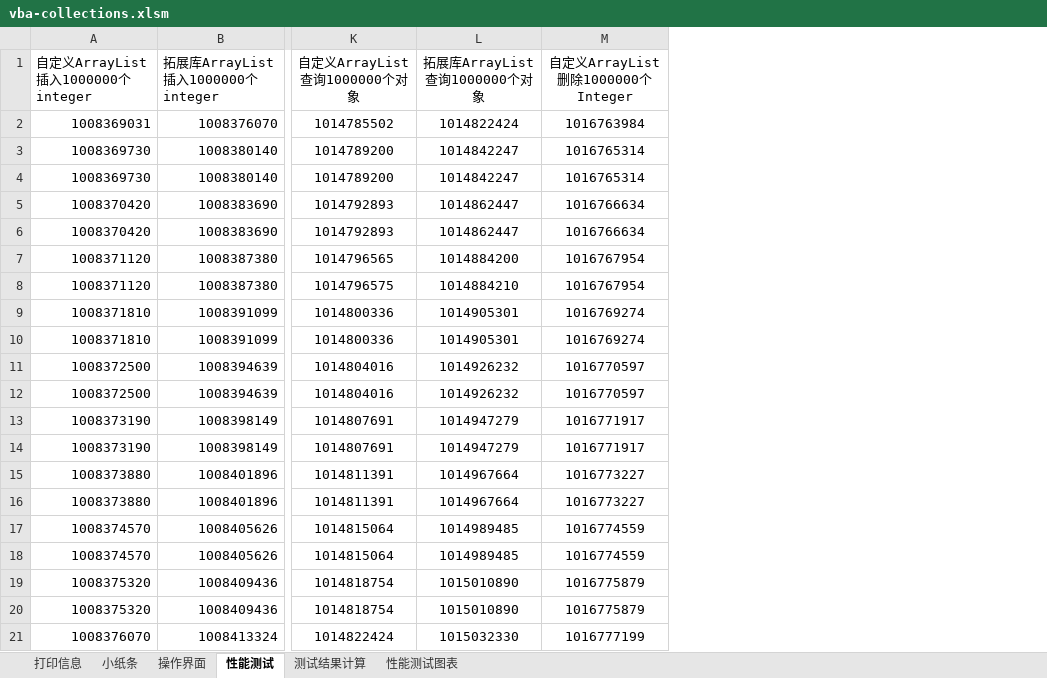
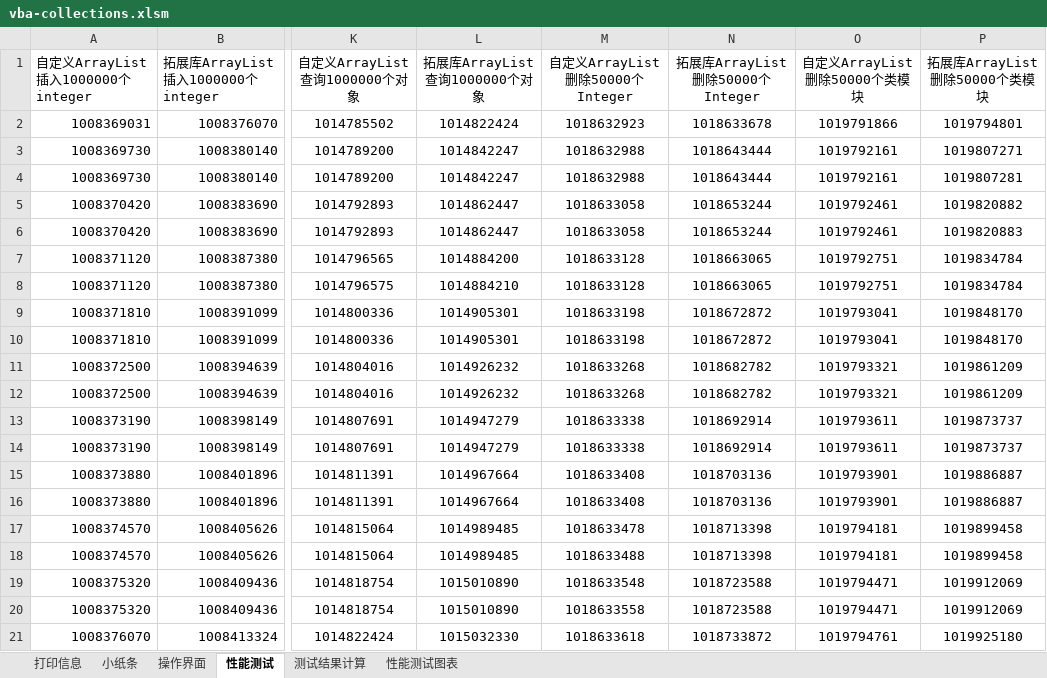
Before and after one commit to miaomiao1992/vba-collections, an Excel workbook: src/vba-collections.xlsm, sheet 性能测试, drawn as a sheet; only a part is shown, gaps mark what is left out; values as stored, in another font and other column widths than the file's, no borders; removed rows and columns are numbered as before the commit, all else as after; the diff names each change by its address in the sheet, - before the commit and + after, or states it on an @@ line.

```diff
--- a/src/vba-collections.xlsm (sheet 性能测试)
+++ b/src/vba-collections.xlsm (sheet 性能测试)
-column M (自定义ArrayList删除1000000个Integer), rows 2-21: 1016763984 | 1016765314 | 1016765314 | 1016766634 | 1016766634 | 1016767954 | 1016767954 | 1016769274 | 1016769274 | 1016770597 | 1016770597 | 1016771917 | 1016771917 | 1016773227 | 1016773227 | 1016774559 | 1016774559 | 1016775879 | 1016775879 | 1016777199
+column M (自定义ArrayList删除50000个Integer), rows 2-21: 1018632923 | 1018632988 | 1018632988 | 1018633058 | 1018633058 | 1018633128 | 1018633128 | 1018633198 | 1018633198 | 1018633268 | 1018633268 | 1018633338 | 1018633338 | 1018633408 | 1018633408 | 1018633478 | 1018633488 | 1018633548 | 1018633558 | 1018633618
+column N (拓展库ArrayList删除50000个Integer), rows 2-21: 1018633678 | 1018643444 | 1018643444 | 1018653244 | 1018653244 | 1018663065 | 1018663065 | 1018672872 | 1018672872 | 1018682782 | 1018682782 | 1018692914 | 1018692914 | 1018703136 | 1018703136 | 1018713398 | 1018713398 | 1018723588 | 1018723588 | 1018733872
+column O (自定义ArrayList删除50000个类模块), rows 2-21: 1019791866 | 1019792161 | 1019792161 | 1019792461 | 1019792461 | 1019792751 | 1019792751 | 1019793041 | 1019793041 | 1019793321 | 1019793321 | 1019793611 | 1019793611 | 1019793901 | 1019793901 | 1019794181 | 1019794181 | 1019794471 | 1019794471 | 1019794761
+column P (拓展库ArrayList删除50000个类模块), rows 2-21: 1019794801 | 1019807271 | 1019807281 | 1019820882 | 1019820883 | 1019834784 | 1019834784 | 1019848170 | 1019848170 | 1019861209 | 1019861209 | 1019873737 | 1019873737 | 1019886887 | 1019886887 | 1019899458 | 1019899458 | 1019912069 | 1019912069 | 1019925180
```
Also changed, not shown: sheet 测试结果计算, sheet 性能测试图表, formulas that keep their value, charts or pictures.
